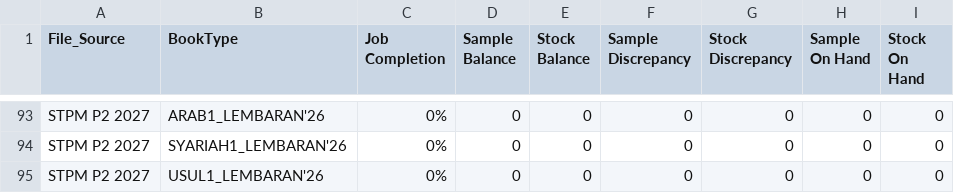
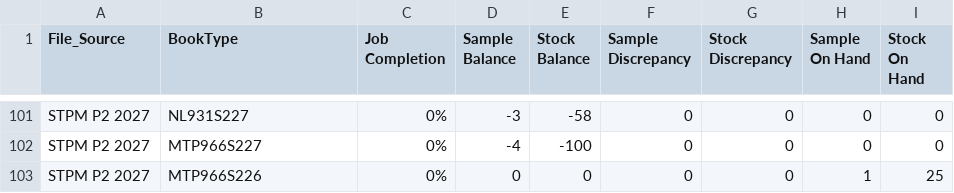
Before and after one commit to myscholar2298-coder/myscholar-dashboard, a CSV file: stock_summary.csv, drawn as a sheet; only a part is shown, gaps mark what is left out; addresses are those after the commit; the diff covers the shown part only; the diff names each change by its address in the sheet, - before the commit and + after, or states it on an @@ line.

```diff
--- a/stock_summary.csv
+++ b/stock_summary.csv
-B101 (BookType): ARAB1_LEMBARAN'26
+B101 (BookType): NL931S227
-D101 (Sample Balance): 0
+D101 (Sample Balance): -3
-E101 (Stock Balance): 0
+E101 (Stock Balance): -58
-B102 (BookType): SYARIAH1_LEMBARAN'26
+B102 (BookType): MTP966S227
-D102 (Sample Balance): 0
+D102 (Sample Balance): -4
-E102 (Stock Balance): 0
+E102 (Stock Balance): -100
-B103 (BookType): USUL1_LEMBARAN'26
+B103 (BookType): MTP966S226
-H103 (Sample On Hand): 0
+H103 (Sample On Hand): 1
-I103 (Stock On Hand): 0
+I103 (Stock On Hand): 25
```
Also changed, not shown: 8 added rows and 54 edited cells elsewhere in this file, stock_ledger.csv.
